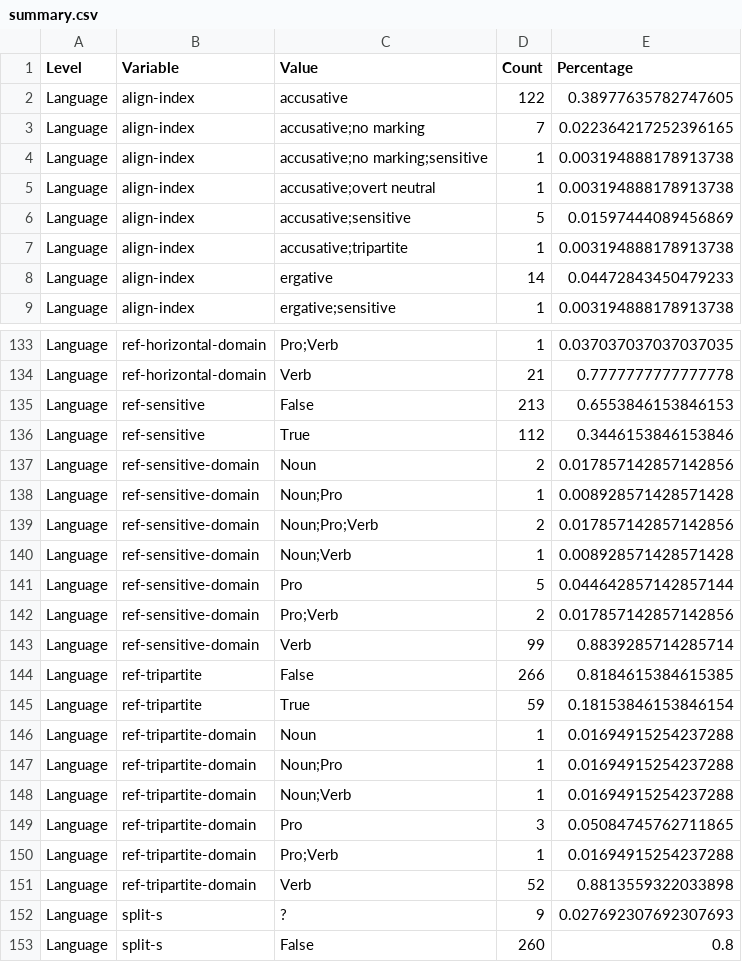
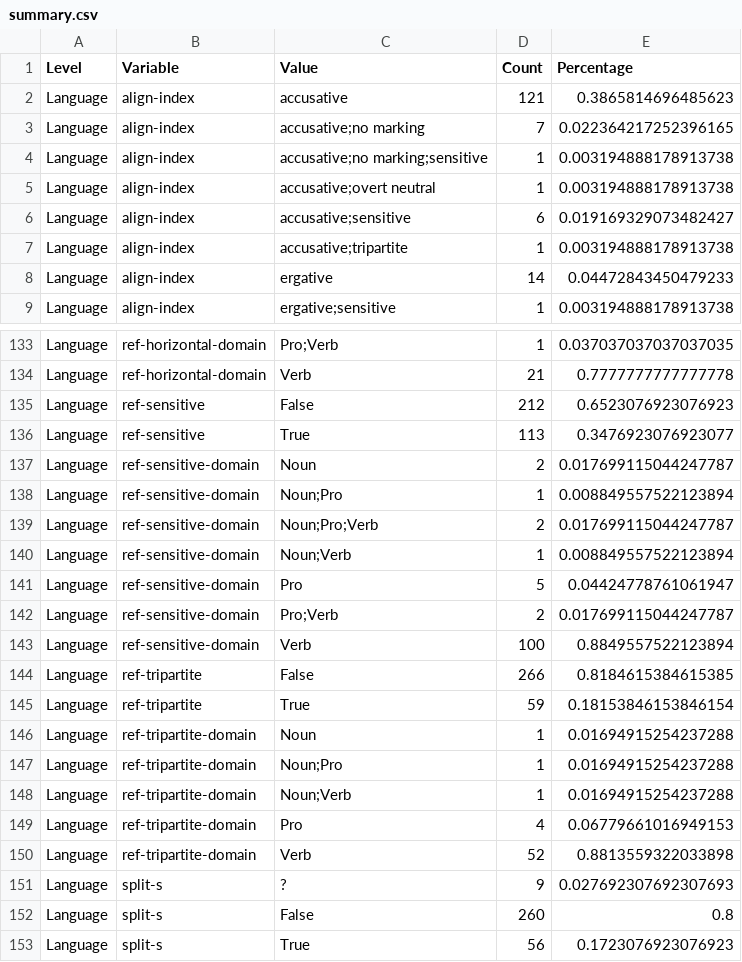
Before and after one commit to davidainman/atlas-data, a CSV file: cldf-alignment/summary.csv, drawn as a sheet; only a part is shown, gaps mark what is left out; the shorter side is filled out with more unchanged rows.

```diff
--- a/cldf-alignment/summary.csv
+++ b/cldf-alignment/summary.csv
@@ -1,3 +1,3 @@
 Level,Variable,Value,Count,Percentage
-Language,align-index,accusative,122,0.38977635782747605
+Language,align-index,accusative,121,0.3865814696485623
 Language,align-index,accusative;no marking,7,0.022364217252396165
@@ -5,3 +5,3 @@ Language,align-index,accusative;no marking;sensitive,1,0.003194888178913738
 Language,align-index,accusative;overt neutral,1,0.003194888178913738
-Language,align-index,accusative;sensitive,5,0.01597444089456869
+Language,align-index,accusative;sensitive,6,0.019169329073482427
 Language,align-index,accusative;tripartite,1,0.003194888178913738
@@ -134,11 +134,11 @@ Language,ref-horizontal-domain,Pro;Verb,1,0.037037037037037035
 Language,ref-horizontal-domain,Verb,21,0.7777777777777778
-Language,ref-sensitive,False,213,0.6553846153846153
-Language,ref-sensitive,True,112,0.3446153846153846
-Language,ref-sensitive-domain,Noun,2,0.017857142857142856
-Language,ref-sensitive-domain,Noun;Pro,1,0.008928571428571428
-Language,ref-sensitive-domain,Noun;Pro;Verb,2,0.017857142857142856
-Language,ref-sensitive-domain,Noun;Verb,1,0.008928571428571428
-Language,ref-sensitive-domain,Pro,5,0.044642857142857144
-Language,ref-sensitive-domain,Pro;Verb,2,0.017857142857142856
-Language,ref-sensitive-domain,Verb,99,0.8839285714285714
+Language,ref-sensitive,False,212,0.6523076923076923
+Language,ref-sensitive,True,113,0.3476923076923077
+Language,ref-sensitive-domain,Noun,2,0.017699115044247787
+Language,ref-sensitive-domain,Noun;Pro,1,0.008849557522123894
+Language,ref-sensitive-domain,Noun;Pro;Verb,2,0.017699115044247787
+Language,ref-sensitive-domain,Noun;Verb,1,0.008849557522123894
+Language,ref-sensitive-domain,Pro,5,0.04424778761061947
+Language,ref-sensitive-domain,Pro;Verb,2,0.017699115044247787
+Language,ref-sensitive-domain,Verb,100,0.8849557522123894
 Language,ref-tripartite,False,266,0.8184615384615385
@@ -148,4 +148,3 @@ Language,ref-tripartite-domain,Noun;Pro,1,0.01694915254237288
 Language,ref-tripartite-domain,Noun;Verb,1,0.01694915254237288
-Language,ref-tripartite-domain,Pro,3,0.05084745762711865
-Language,ref-tripartite-domain,Pro;Verb,1,0.01694915254237288
+Language,ref-tripartite-domain,Pro,4,0.06779661016949153
 Language,ref-tripartite-domain,Verb,52,0.8813559322033898
```
Also changed, not shown: cldf-alignment/human-readable.csv, cldf-alignment/structure-cldf/values.csv, 3 other files.
